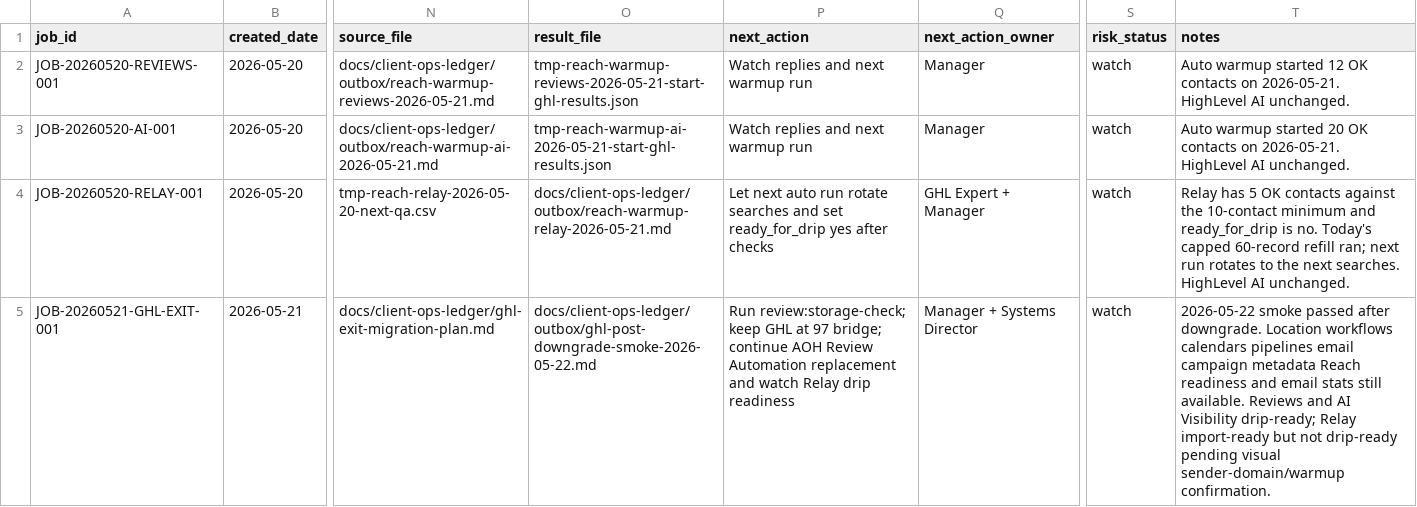
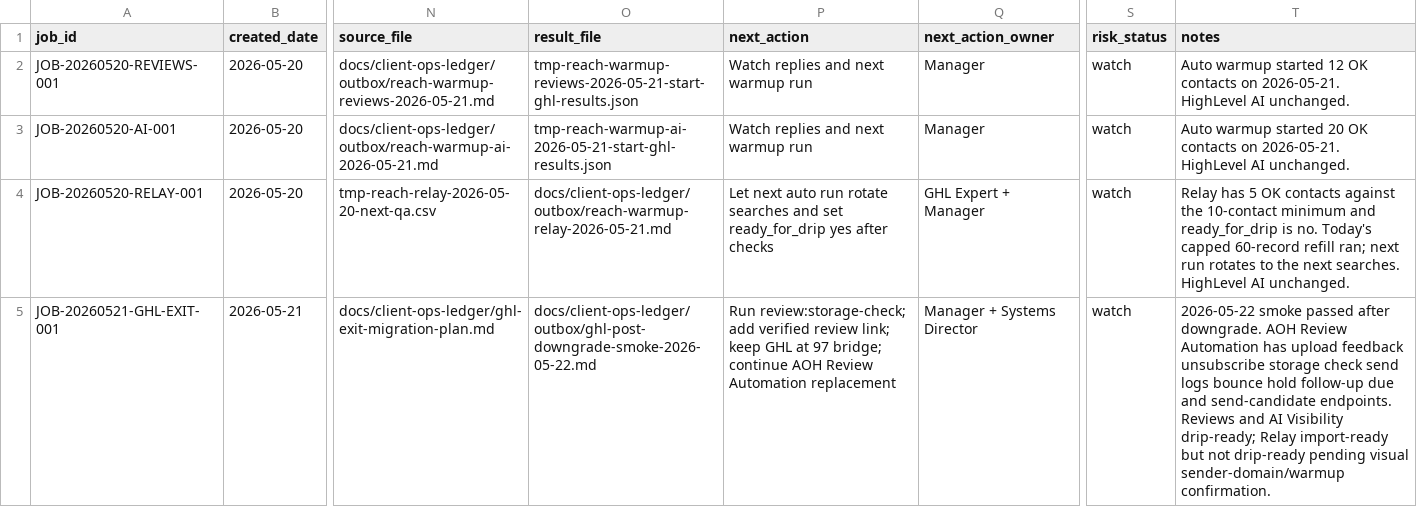
Before and after one commit to aoh-inc/aoh-website, a CSV file: docs/client-ops-ledger/agent-jobs.csv, drawn as a sheet; only a part is shown, gaps mark what is left out; the diff names each change by its address in the sheet, - before the commit and + after, or states it on an @@ line.

Commit message:
Add review send candidate endpoint

```diff
--- a/docs/client-ops-ledger/agent-jobs.csv
+++ b/docs/client-ops-ledger/agent-jobs.csv
-P5 (next_action): Run review:storage-check; keep GHL at 97 bridge; continue AOH Review Automation replacement and watch Relay drip readiness
+P5 (next_action): Run review:storage-check; add verified review link; keep GHL at 97 bridge; continue AOH Review Automation replacement
-T5 (notes): …after downgrade. Location workflows calendars pipelines email campaign metadata Reach readiness and email stats still available. Reviews and…
+T5 (notes): …after downgrade. AOH Review Automation has upload feedback unsubscribe storage check send logs bounce hold follow-up due and send-candidate endpoints. Reviews and…
```
Also changed, not shown: 4 other files.
